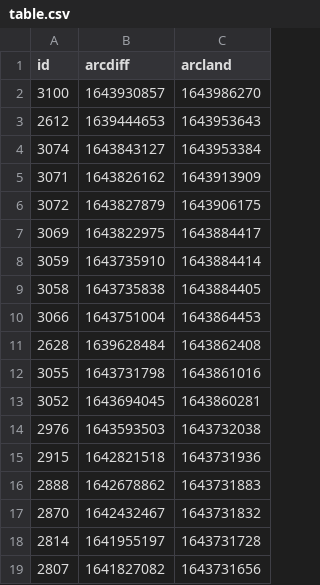
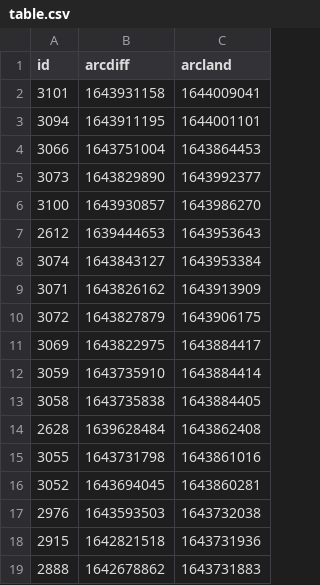
Before and after one commit to atulsmadhugiri/comm-review-velocity, a CSV file: table.csv, drawn as a sheet; only a part is shown; the shorter side is filled out with more unchanged rows.

```diff
--- a/table.csv
+++ b/table.csv
@@ -1,2 +1,6 @@
 id,arcdiff,arcland
+3101,1643931158,1644009041
+3094,1643911195,1644001101
+3066,1643751004,1643864453
+3073,1643829890,1643992377
 3100,1643930857,1643986270
@@ -9,3 +13,2 @@ id,arcdiff,arcland
 3058,1643735838,1643884405
-3066,1643751004,1643864453
 2628,1639628484,1643862408
```
Also changed, not shown: 1 other file.
